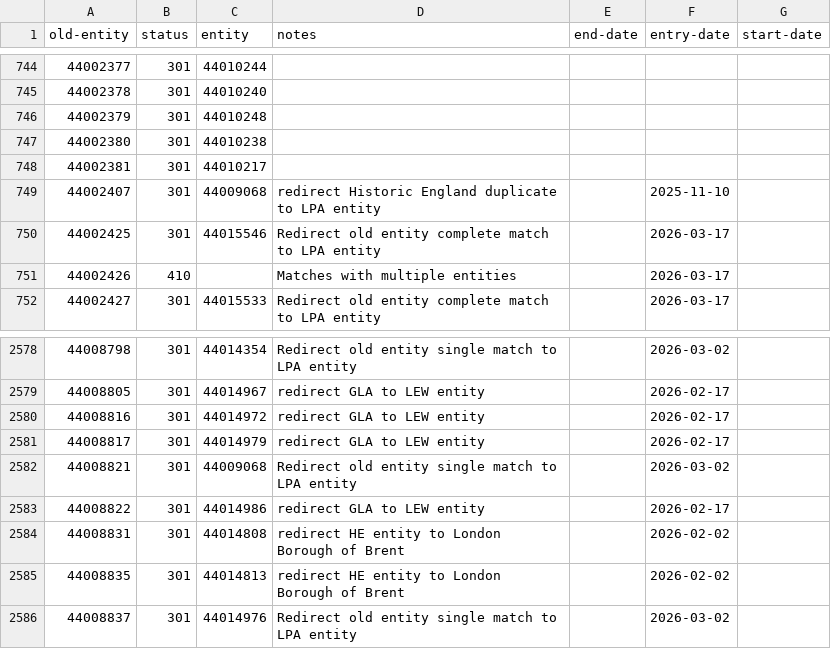
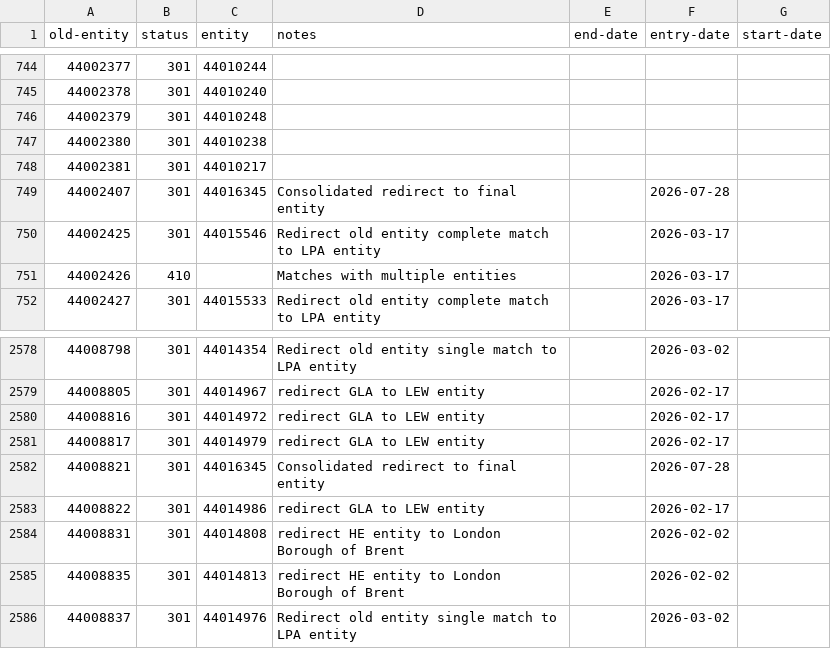
Before and after one commit to digital-land/config, a CSV file: pipeline/conservation-area/old-entity.csv, drawn as a sheet; only a part is shown, gaps mark what is left out.

Commit message:
Deduplicate CA geographies and retire/redirect MHCLG CA/plan data

```diff
--- a/pipeline/conservation-area/old-entity.csv
+++ b/pipeline/conservation-area/old-entity.csv
@@ -748,3 +748,3 @@ old-entity,status,entity,notes,end-date,entry-date,start-date
 44002381,301,44010217,,,,
-44002407,301,44009068,redirect Historic England duplicate to LPA entity,,2025-11-10,
+44002407,301,44016345,Consolidated redirect to final entity,,2026-07-28,
 44002425,301,44015546,Redirect old entity complete match to LPA entity,,2026-03-17,
@@ -2581,3 +2581,3 @@ old-entity,status,entity,notes,end-date,entry-date,start-date
 44008817,301,44014979,redirect GLA to LEW entity,,2026-02-17,
-44008821,301,44009068,Redirect old entity single match to LPA entity,,2026-03-02,
+44008821,301,44016345,Consolidated redirect to final entity,,2026-07-28,
 44008822,301,44014986,redirect GLA to LEW entity,,2026-02-17,
```
